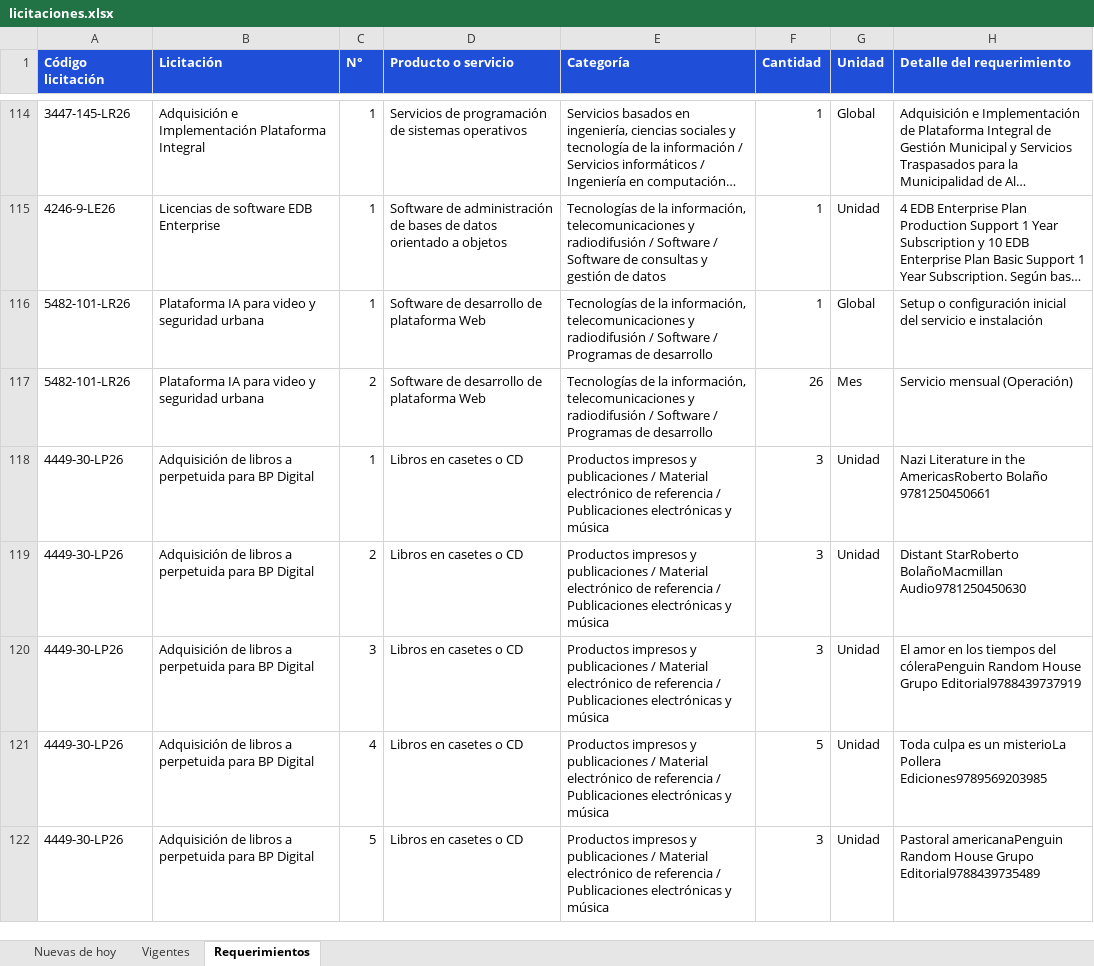
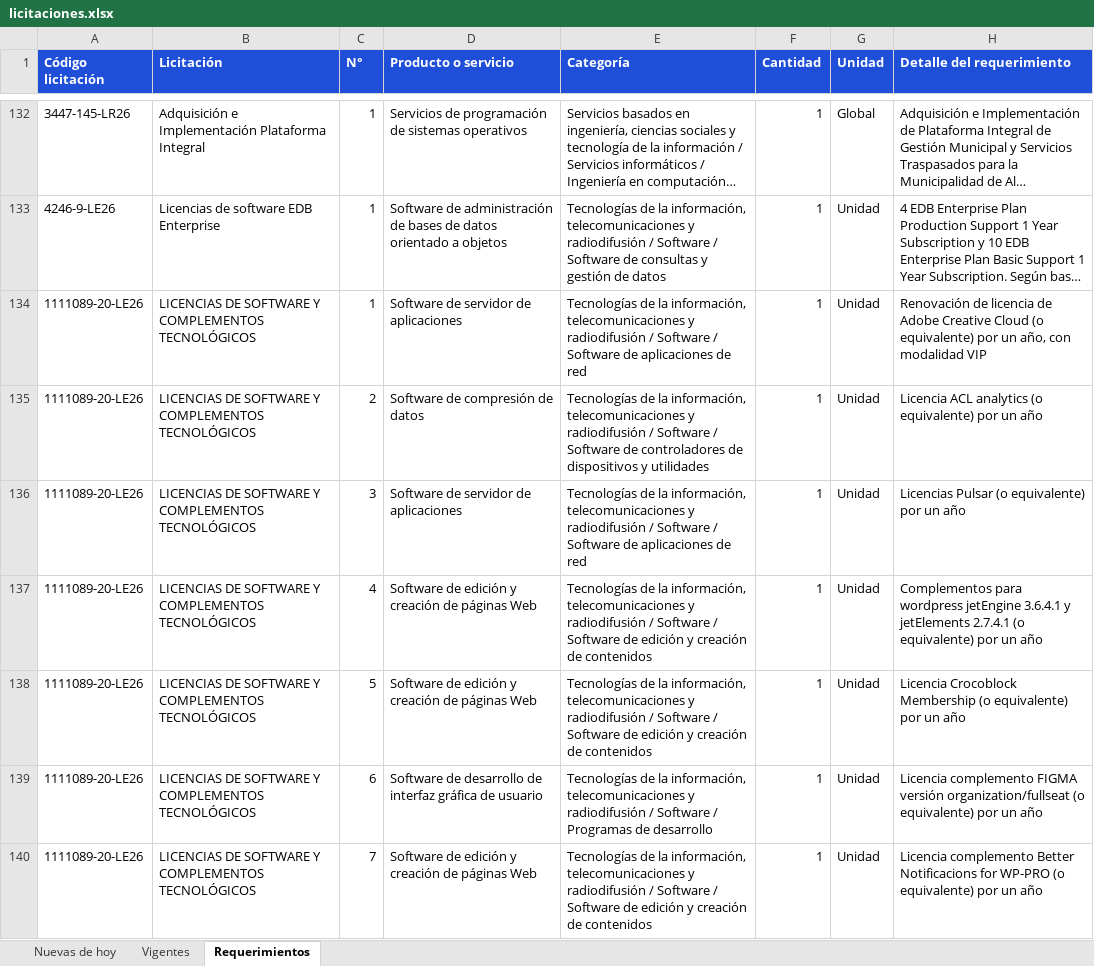
Before and after one commit to annibe/radar-licitaciones, an Excel workbook: web/descargas/licitaciones.xlsx, sheet Requerimientos, drawn as a sheet; only a part is shown, gaps mark what is left out; the shorter side is filled out with more unchanged rows; long unchanged cells end in …; values as stored, in another font and other column widths than the file's, no borders; the diff covers the shown part only; the diff names each change by its address in the sheet, - before the commit and + after, or states it on an @@ line.

```diff
--- a/web/descargas/licitaciones.xlsx (sheet Requerimientos)
+++ b/web/descargas/licitaciones.xlsx (sheet Requerimientos)
@@ row 116 moved to row 214: 5482-101-LR26 @@
@@ row 117 moved to row 215: 5482-101-LR26 @@
+row 134: 1111089-20-LE26 | LICENCIAS DE SOFTWARE Y COMPLEMENTOS TECNOLÓGICOS | 1 | Software de servidor de aplicaciones | Tecnologías de la información, telecomunicaciones y radiodifusión / Software / Software de aplicaciones de red | 1 | Unidad | Renovación de licencia de Adobe Creative Cloud (o equivalente) por un año, con modalidad VIP
+row 135: 1111089-20-LE26 | LICENCIAS DE SOFTWARE Y COMPLEMENTOS TECNOLÓGICOS | 2 | Software de compresión de datos | Tecnologías de la información, telecomunicaciones y radiodifusión / Software / Software de controladores de dispositivos y utilidades | 1 | Unidad | Licencia ACL analytics (o equivalente) por un año
+row 136: 1111089-20-LE26 | LICENCIAS DE SOFTWARE Y COMPLEMENTOS TECNOLÓGICOS | 3 | Software de servidor de aplicaciones | Tecnologías de la información, telecomunicaciones y radiodifusión / Software / Software de aplicaciones de red | 1 | Unidad | Licencias Pulsar (o equivalente) por un año
+row 137: 1111089-20-LE26 | LICENCIAS DE SOFTWARE Y COMPLEMENTOS TECNOLÓGICOS | 4 | Software de edición y creación de páginas Web | Tecnologías de la información, telecomunicaciones y radiodifusión / Software / Software de edición y creación de contenidos | 1 | Unidad | Complementos para wordpress jetEngine 3.6.4.1 y jetElements 2.7.4.1 (o equivalente) por un año
+row 138: 1111089-20-LE26 | LICENCIAS DE SOFTWARE Y COMPLEMENTOS TECNOLÓGICOS | 5 | Software de edición y creación de páginas Web | Tecnologías de la información, telecomunicaciones y radiodifusión / Software / Software de edición y creación de contenidos | 1 | Unidad | Licencia Crocoblock Membership (o equivalente) por un año
+row 139: 1111089-20-LE26 | LICENCIAS DE SOFTWARE Y COMPLEMENTOS TECNOLÓGICOS | 6 | Software de desarrollo de interfaz gráfica de usuario | Tecnologías de la información, telecomunicaciones y radiodifusión / Software / Programas de desarrollo | 1 | Unidad | Licencia complemento FIGMA versión organization/fullseat (o equivalente) por un año
+row 140: 1111089-20-LE26 | LICENCIAS DE SOFTWARE Y COMPLEMENTOS TECNOLÓGICOS | 7 | Software de edición y creación de páginas Web | Tecnologías de la información, telecomunicaciones y radiodifusión / Software / Software de edición y creación de contenidos | 1 | Unidad | Licencia complemento Better Notificacions for WP-PRO (o equivalente) por un año
```
Also changed, not shown: 33 added rows and 29 moved rows elsewhere in this sheet, sheet Vigentes, sheet Nuevas de hoy, formulas that keep their value, 4 other files.
